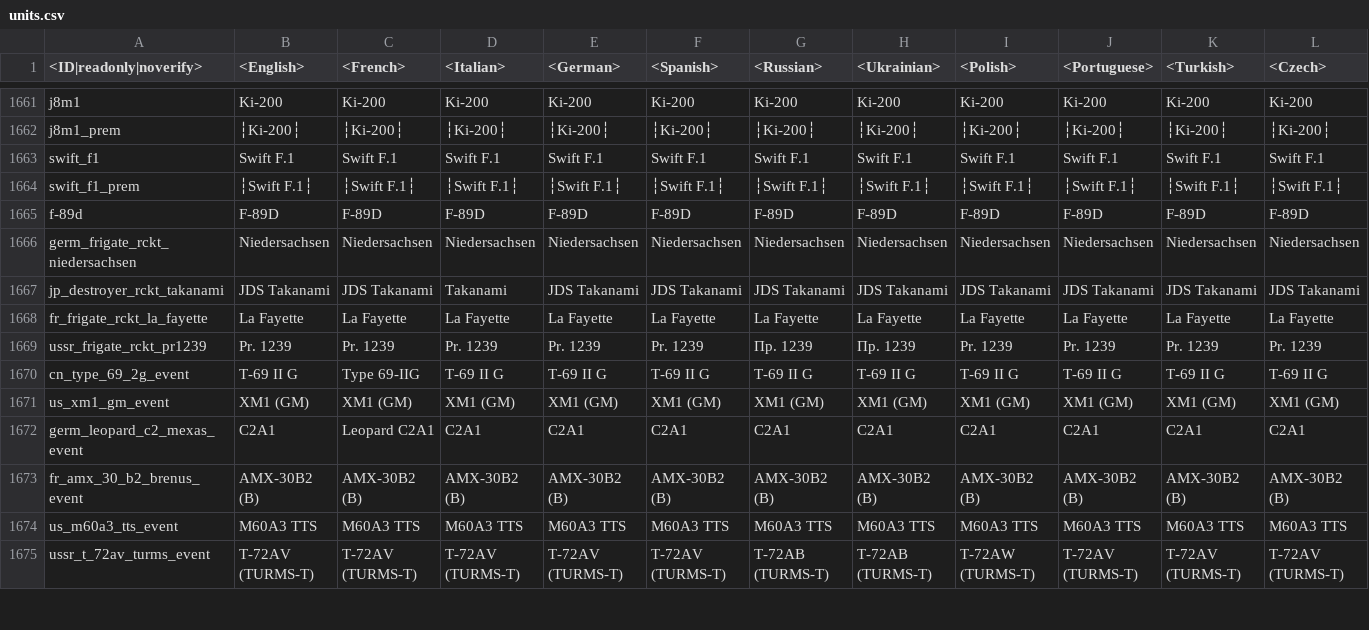
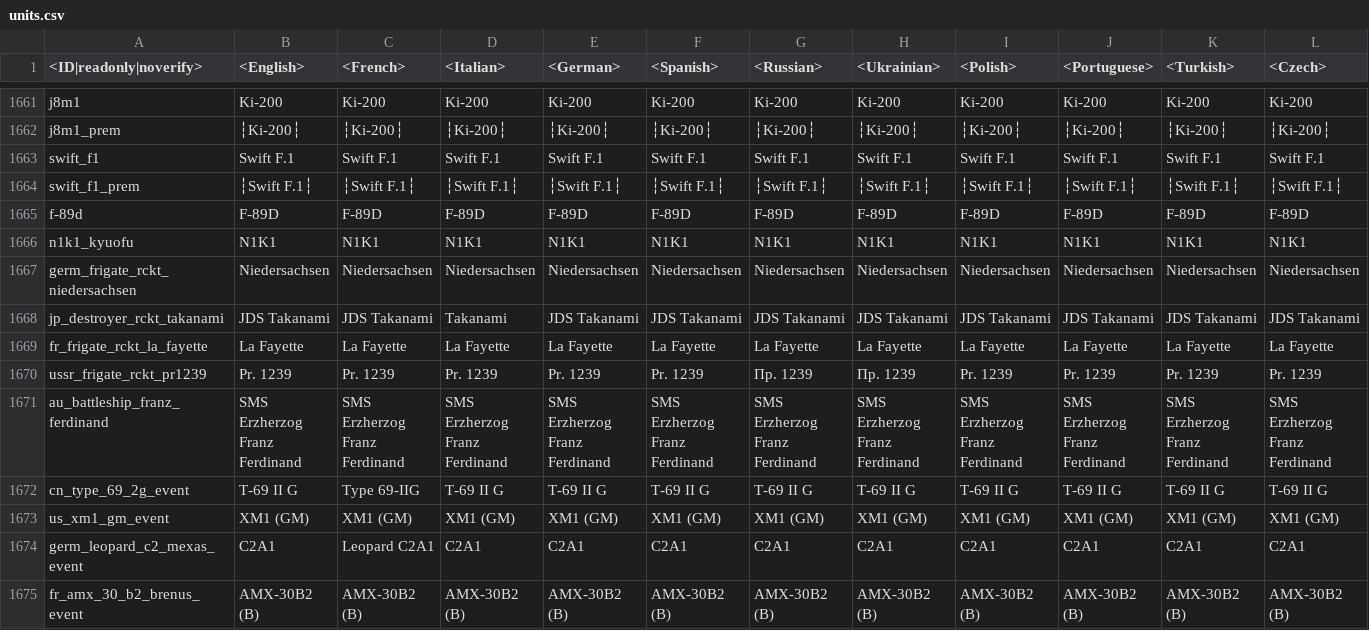
Before and after one commit to gszabi99/War-Thunder-Mobile-Datamine, a CSV file: lang.vromfs.bin_u/lang/units.csv, drawn as a sheet; only a part is shown, gaps mark what is left out; the shorter side is filled out with more unchanged rows; rows hold the shown columns only; the diff names each change by its address in the sheet, - before the commit and + after, or states it on an @@ line.

```diff
--- a/lang.vromfs.bin_u/lang/units.csv
+++ b/lang.vromfs.bin_u/lang/units.csv
+row 1666: n1k1_kyuofu | N1K1 | N1K1 | N1K1 | N1K1 | N1K1 | N1K1 | N1K1 | N1K1 | N1K1 | N1K1 | N1K1
+row 1671: au_battleship_franz_ferdinand | SMS Erzherzog Franz Ferdinand | SMS Erzherzog Franz Ferdinand | SMS Erzherzog Franz Ferdinand | SMS Erzherzog Franz Ferdinand | SMS Erzherzog Franz Ferdinand | SMS Erzherzog Franz Ferdinand | SMS Erzherzog Franz Ferdinand | SMS Erzherzog Franz Ferdinand | SMS Erzherzog Franz Ferdinand | SMS Erzherzog Franz Ferdinand | SMS Erzherzog Franz Ferdinand
```
Also changed, not shown: lang.vromfs.bin_u/lang/_common_languages.csv, lang.vromfs.bin_u/lang/units_weaponry.csv, 28 other files.
